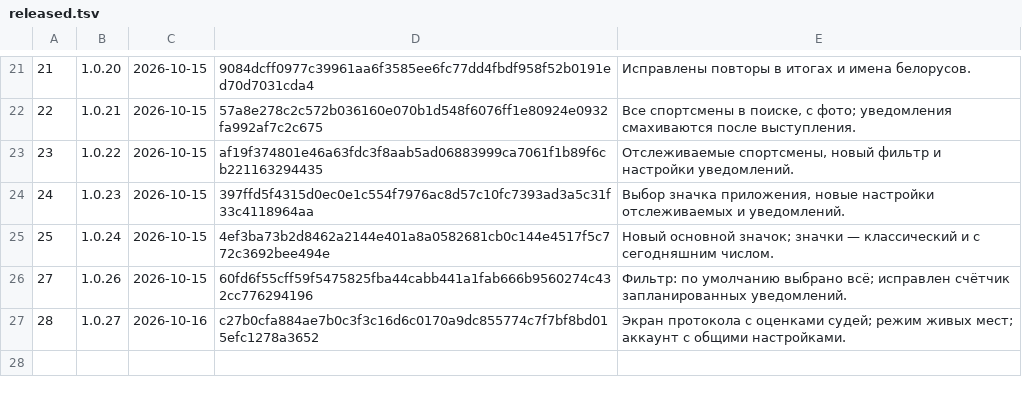
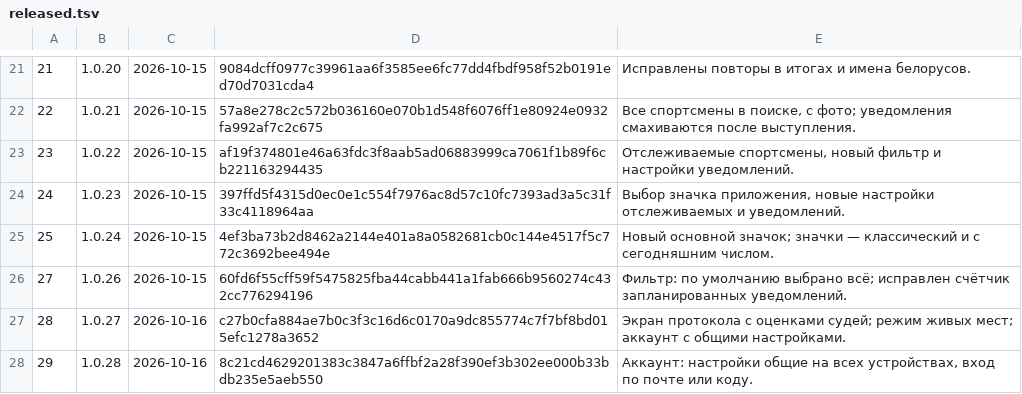
Before and after one commit to xFurya/Starty, a TSV file: tools/released.tsv, drawn as a sheet; only a part is shown, gaps mark what is left out; the diff names each change by its address in the sheet, - before the commit and + after, or states it on an @@ line.

```diff
--- a/tools/released.tsv
+++ b/tools/released.tsv
+row 28: 29 | 1.0.28 | 2026-10-16 | 8c21cd4629201383c3847a6ffbf2a28f390ef3b302ee000b33bdb235e5aeb550 | Аккаунт: настройки общие на всех устройствах, вход по почте или коду.
```
Also changed, not shown: 5 other files.
